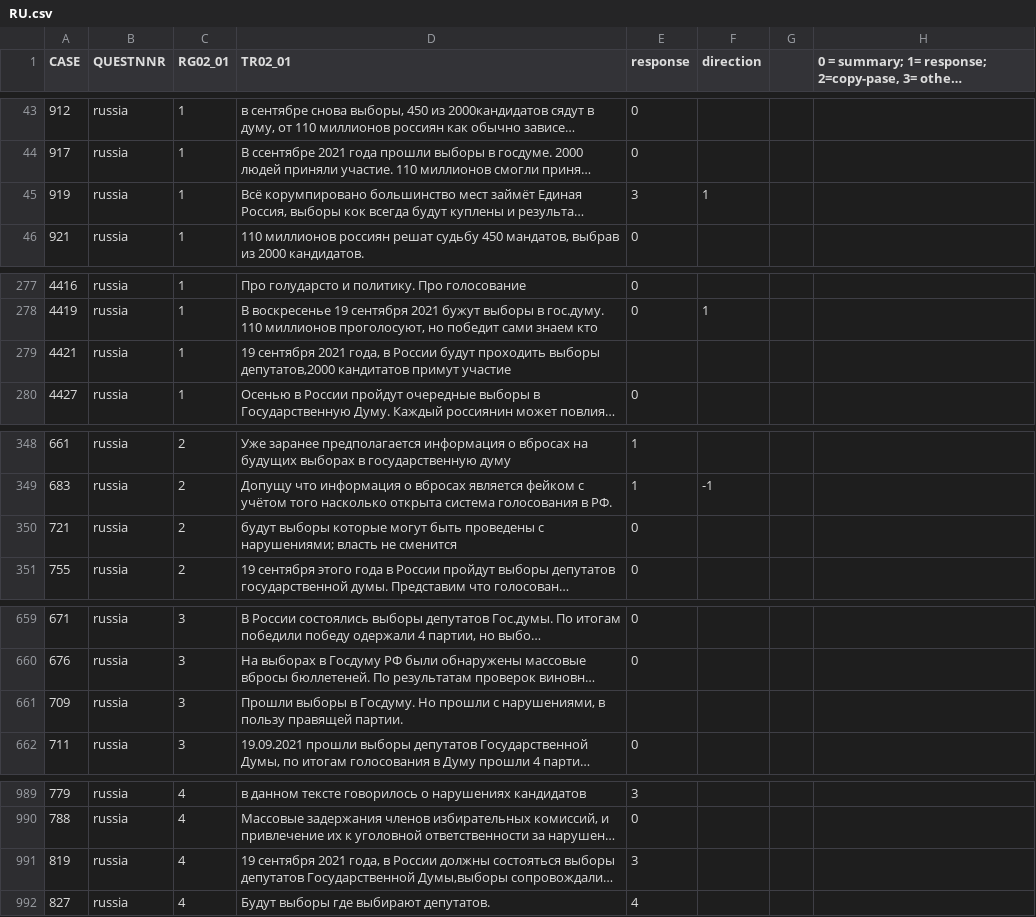
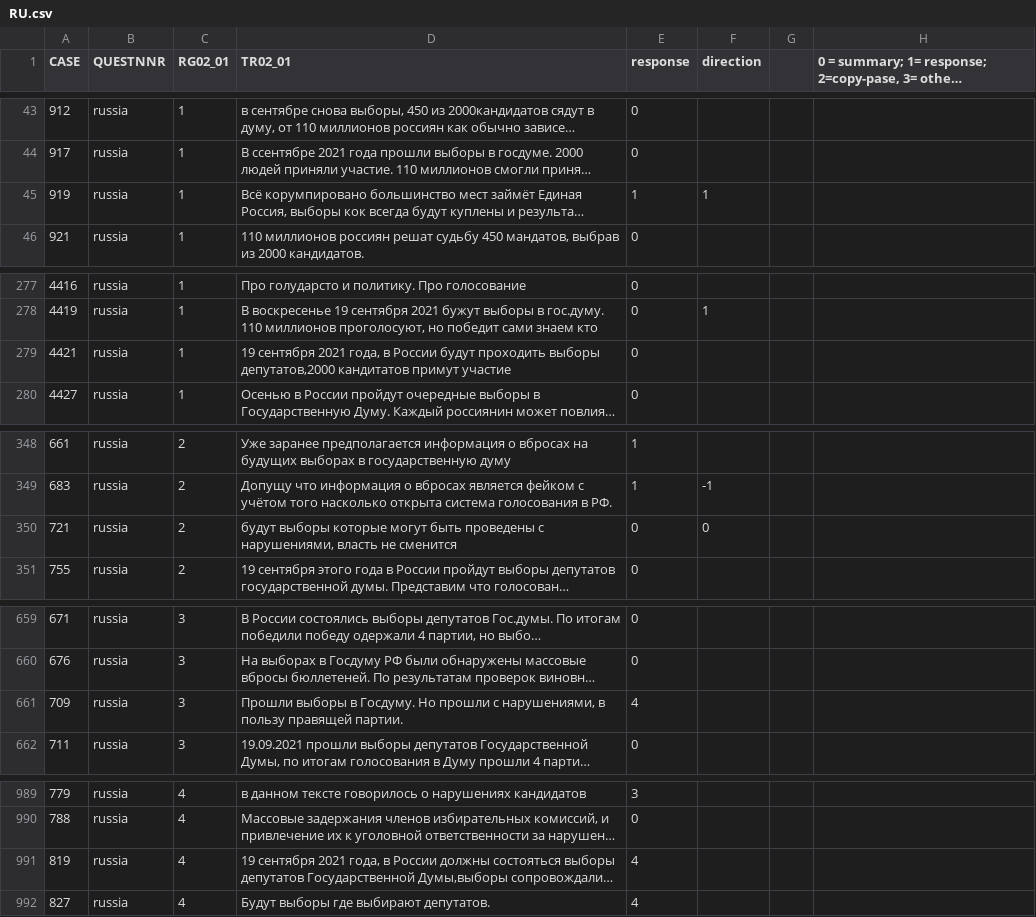
Before and after one commit to vktrsmnv/fraud_spillover, a CSV file: data/RU.csv, drawn as a sheet; only a part is shown, gaps mark what is left out; long unchanged cells end in …; the diff covers the shown part only; the diff names each change by its address in the sheet, - before the commit and + after, or states it on an @@ line.

Commit message:
Update the manual coding for experiment quality

```diff
--- a/data/RU.csv
+++ b/data/RU.csv
-E45 (response): 3
+E45 (response): 1
-E279 (response): (empty)
+E279 (response): 0
-D350 (TR02_01): …проведены с нарушениями; власть не…
+D350 (TR02_01): …проведены с нарушениями, власть не…
-F350 (direction): (empty)
+F350 (direction): 0
-E661 (response): (empty)
+E661 (response): 4
-E991 (response): 3
+E991 (response): 4
```
Also changed, not shown: 2 edited cells elsewhere in this file.
